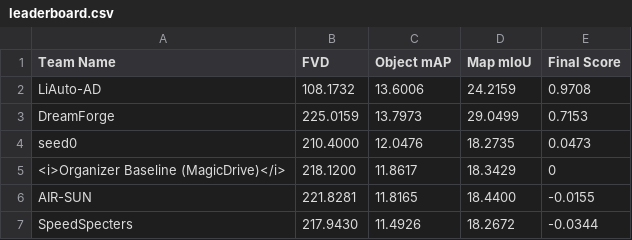
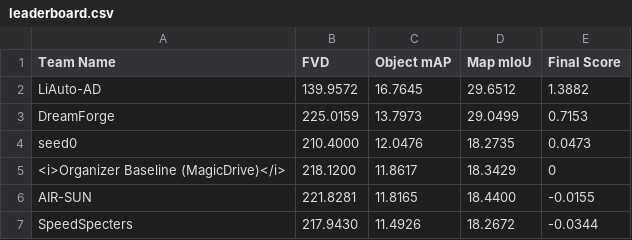
Before and after one commit to coda-dataset/coda-dataset.github.io, a CSV file: w-coda2024/track2/data/leaderboard.csv, drawn as a sheet.

```diff
--- a/w-coda2024/track2/data/leaderboard.csv
+++ b/w-coda2024/track2/data/leaderboard.csv
@@ -1,3 +1,3 @@
 Team Name,FVD,Object mAP,Map mIoU,Final Score
-LiAuto-AD,108.1732,13.6006,24.2159,0.9708
+LiAuto-AD,139.9572,16.7645,29.6512,1.3882
 DreamForge,225.0159,13.7973,29.0499,0.7153
```
Also changed, not shown: 1 other file.
